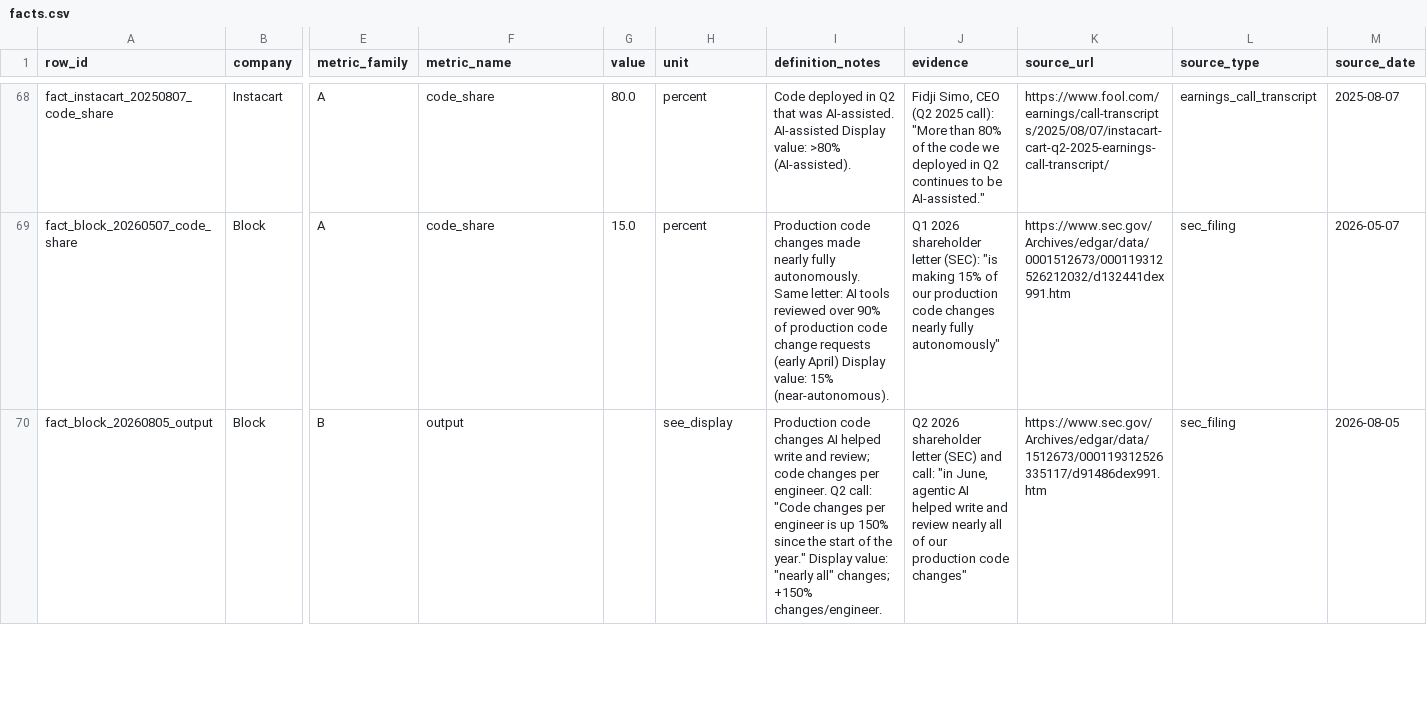
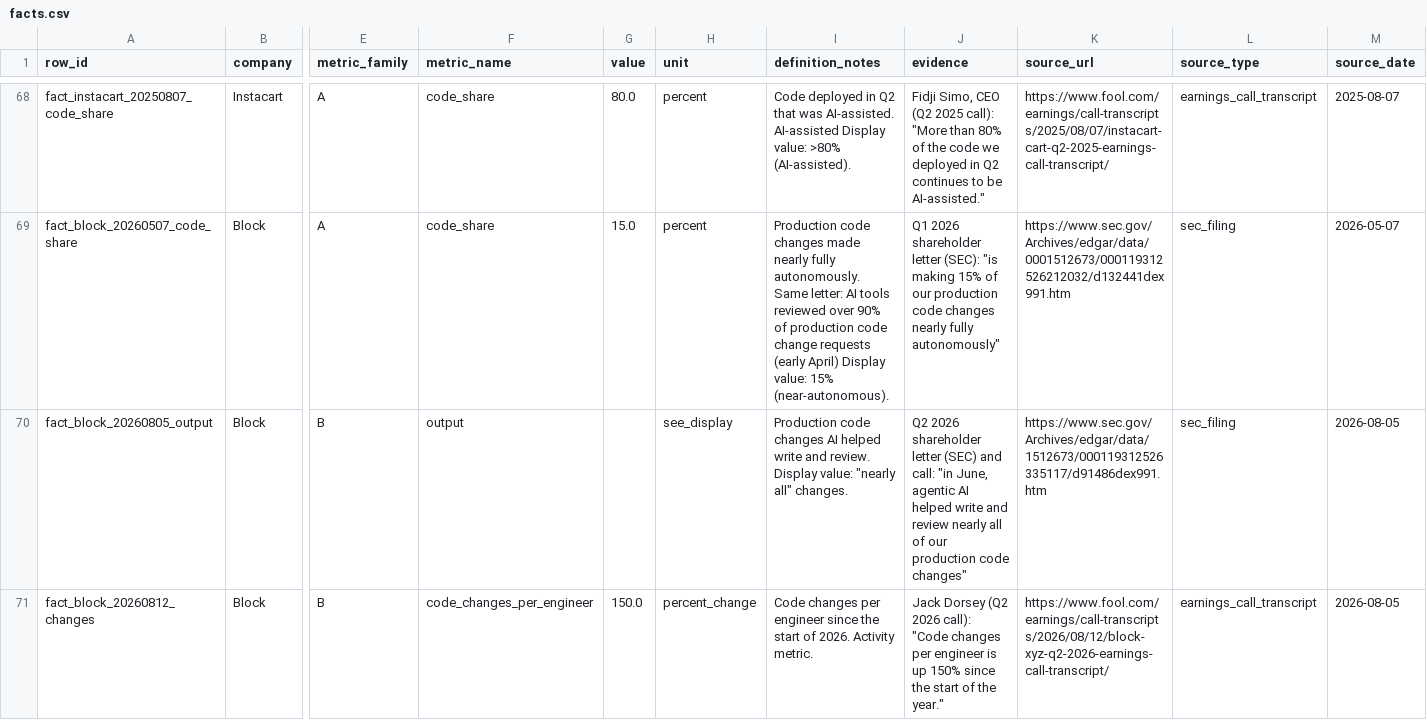
Before and after one commit to SujalPradhan/Tokenomy-Analysis, a CSV file: token-cost-faang/data/facts.csv, drawn as a sheet; only a part is shown, gaps mark what is left out; rows hold the shown columns only; the diff covers the shown part only; the diff names each change by its address in the sheet, - before the commit and + after, or states it on an @@ line.

```diff
--- a/token-cost-faang/data/facts.csv
+++ b/token-cost-faang/data/facts.csv
-I70 (definition_notes): …write and review; code changes per engineer. Q2 call: "Code changes per engineer is up 150% since the start of the year." Display value: "nearly all" changes; +150% changes/engineer.
+I70 (definition_notes): …write and review. Display value: "nearly all" changes.
+row 71: fact_block_20260812_changes | Block | B | code_changes_per_engineer | 150.0 | percent_change | Code changes per engineer since the start of 2026. Activity metric. | Jack Dorsey (Q2 2026 call): "Code changes per engineer is up 150% since the start of the year." | https://www.fool.com/earnings/call-transcripts/2026/08/12/block-xyz-q2-2026-earnings-call-transcript/ | earnings_call_transcript | 2026-08-05
```
Also changed, not shown: 1 added row elsewhere in this file, token-cost-faang/data/pyramid.csv, token-cost-faang/data/sources.csv, 3 other files.
